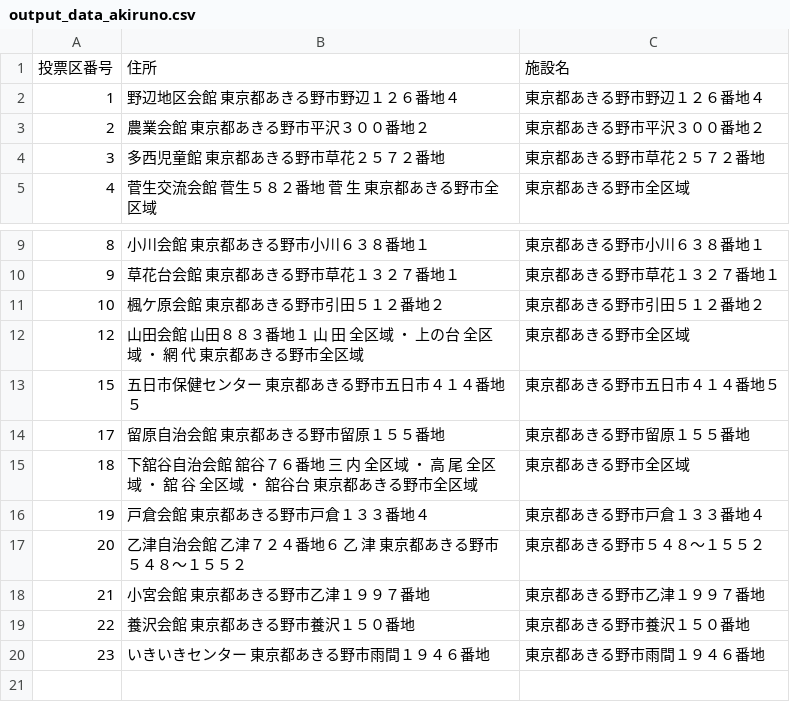
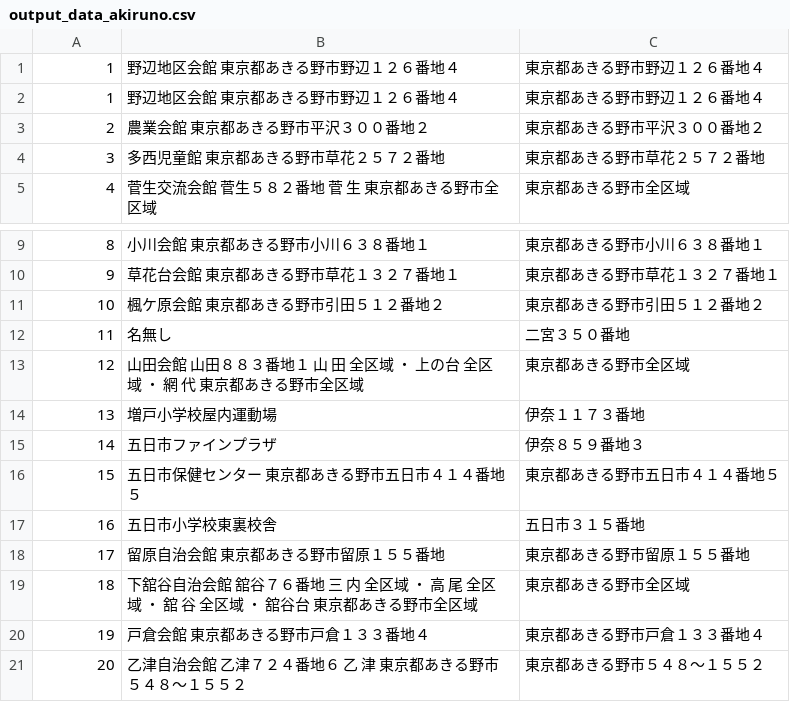
Before and after one commit to muzudho/election-helper, a CSV file: 2024_tokyo/vote_on_the_day/akiruno/output_data_akiruno.csv, drawn as a sheet; only a part is shown, gaps mark what is left out; the shorter side is filled out with more unchanged rows; removed rows and columns are numbered as before the commit, all else as after; the diff names each change by its address in the sheet, - before the commit and + after, or states it on an @@ line.

Commit message:
WIP akiruno

```diff
--- a/2024_tokyo/vote_on_the_day/akiruno/output_data_akiruno.csv
+++ b/2024_tokyo/vote_on_the_day/akiruno/output_data_akiruno.csv
-row 1: 投票区番号 | 住所 | 施設名
+row 1: 1 | 野辺地区会館 東京都あきる野市野辺１２６番地４ | 東京都あきる野市野辺１２６番地４
+row 12: 11 | 名無し | 二宮３５０番地
+row 14: 13 | 増戸小学校屋内運動場 | 伊奈１１７３番地
+row 15: 14 | 五日市ファインプラザ | 伊奈８５９番地３
+row 17: 16 | 五日市小学校東裏校舎 | 五日市３１５番地
```
Also changed, not shown: 1 other file.
